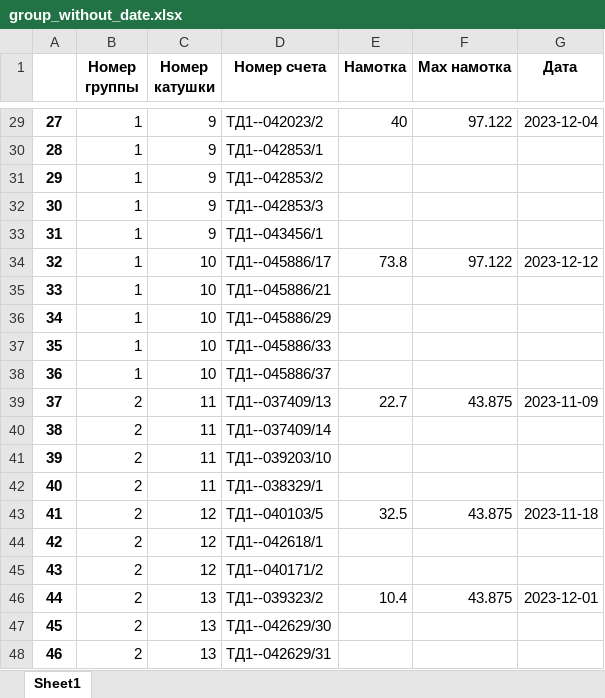
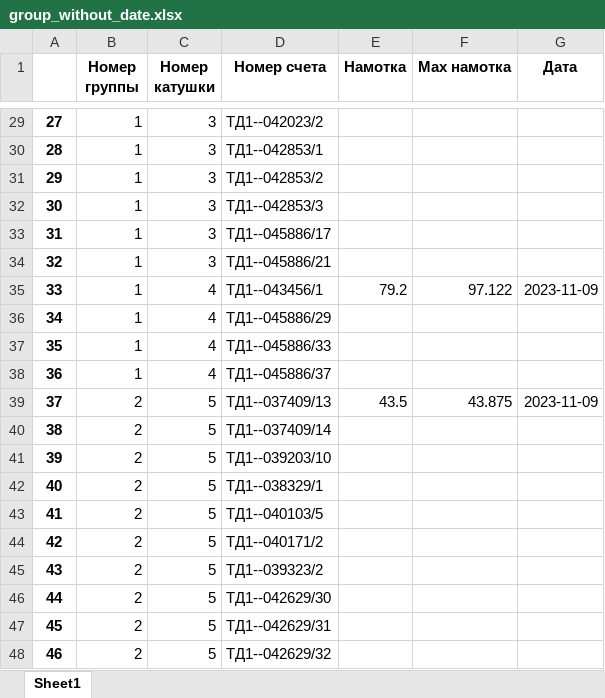
Before and after one commit to Bugor04ek/Anjelika, an Excel workbook: excel/group_without_date.xlsx, sheet Sheet1, drawn as a sheet; only a part is shown, gaps mark what is left out; values as stored, in another font and other column widths than the file's, no borders; the diff covers the shown part only; the diff names each change by its address in the sheet, - before the commit and + after, or states it on an @@ line.

```diff
--- a/excel/group_without_date.xlsx (sheet Sheet1)
+++ b/excel/group_without_date.xlsx (sheet Sheet1)
-C29:C33 (Номер катушки): 9
+C29:C33 (Номер катушки): 3
-E29 (Намотка): 40
+E29 (Намотка): (empty)
-F29 (Max намотка): 97.122
+F29 (Max намотка): (empty)
-G29 (Дата): 2023-12-04
+G29 (Дата): (empty)
-D33 (Номер счета): ТД1--043456/1
+D33 (Номер счета): ТД1--045886/17
-C34 (Номер катушки): 10
+C34 (Номер катушки): 3
-D34 (Номер счета): ТД1--045886/17
+D34 (Номер счета): ТД1--045886/21
-E34 (Намотка): 73.8
+E34 (Намотка): (empty)
-F34 (Max намотка): 97.122
+F34 (Max намотка): (empty)
-G34 (Дата): 2023-12-12
+G34 (Дата): (empty)
-C35:C38 (Номер катушки): 10
+C35:C38 (Номер катушки): 4
-D35 (Номер счета): ТД1--045886/21
+D35 (Номер счета): ТД1--043456/1
-E35 (Намотка): (empty)
+E35 (Намотка): 79.2
-F35 (Max намотка): (empty)
+F35 (Max намотка): 97.122
-G35 (Дата): (empty)
+G35 (Дата): 2023-11-09
-C39:C42 (Номер катушки): 11
+C39:C42 (Номер катушки): 5
-E39 (Намотка): 22.7
+E39 (Намотка): 43.5
-C43:C45 (Номер катушки): 12
+C43:C45 (Номер катушки): 5
-E43 (Намотка): 32.5
+E43 (Намотка): (empty)
-F43 (Max намотка): 43.875
+F43 (Max намотка): (empty)
-G43 (Дата): 2023-11-18
+G43 (Дата): (empty)
-D44 (Номер счета): ТД1--042618/1
+D44 (Номер счета): ТД1--040171/2
-D45 (Номер счета): ТД1--040171/2
+D45 (Номер счета): ТД1--039323/2
-C46:C48 (Номер катушки): 13
+C46:C48 (Номер катушки): 5
-D46 (Номер счета): ТД1--039323/2
+D46 (Номер счета): ТД1--042629/30
-E46 (Намотка): 10.4
+E46 (Намотка): (empty)
-F46 (Max намотка): 43.875
+F46 (Max намотка): (empty)
-G46 (Дата): 2023-12-01
+G46 (Дата): (empty)
-D47 (Номер счета): ТД1--042629/30
+D47 (Номер счета): ТД1--042629/31
-D48 (Номер счета): ТД1--042629/31
+D48 (Номер счета): ТД1--042629/32
```
Also changed, not shown: 389 edited cells elsewhere in this sheet, excel/group_with_date.xlsx, excel/output_class.xlsx, 7 other files.
